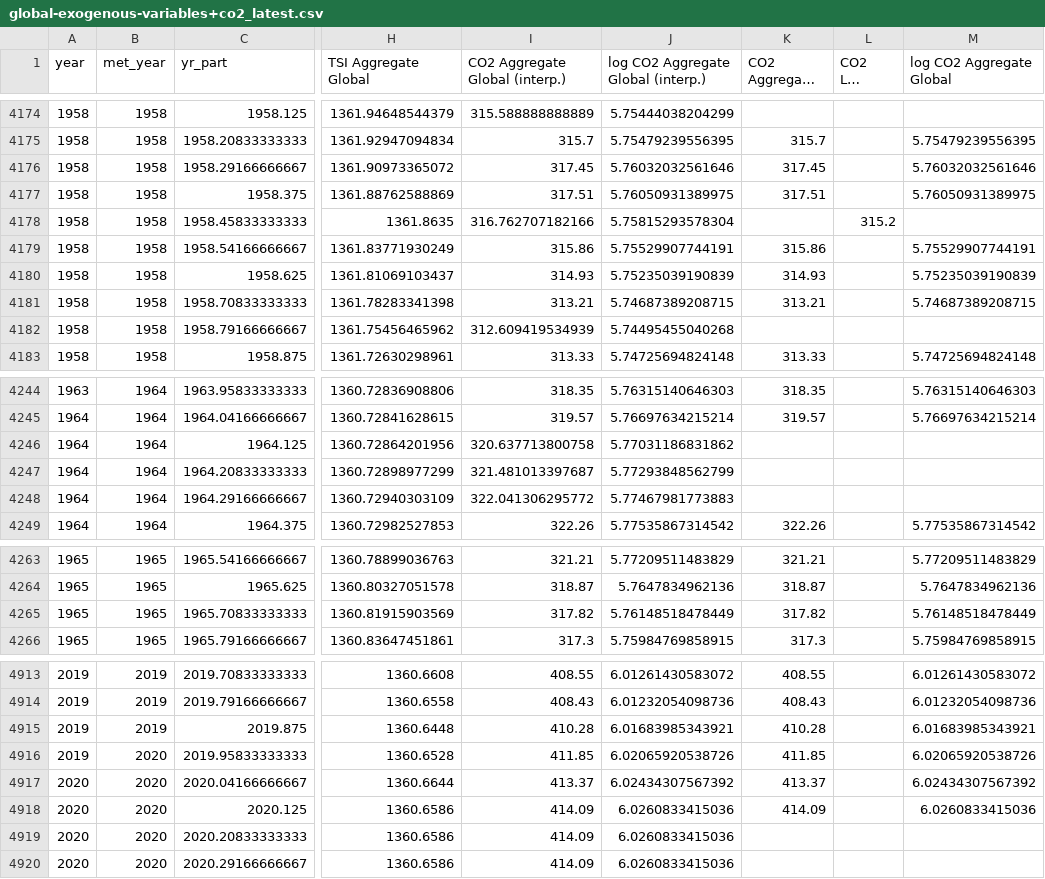
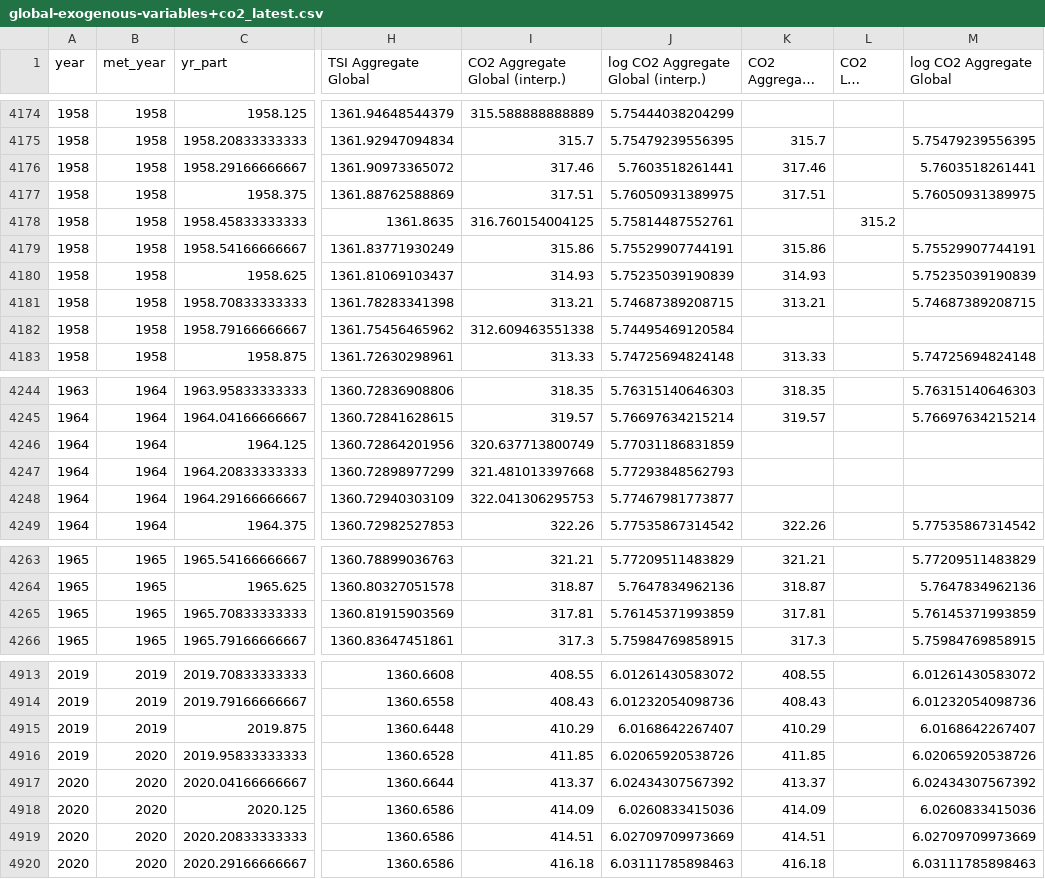
Before and after one commit to priscian/climeseries, a CSV file: inst/extdata/latest/global-exogenous-variables+co2_latest.csv, drawn as a sheet; only a part is shown, gaps mark what is left out; long unchanged cells end in …; the diff covers the shown part only; the diff names each change by its address in the sheet, - before the commit and + after, or states it on an @@ line.

Commit message:
Data update.

```diff
--- a/inst/extdata/latest/global-exogenous-variables+co2_latest.csv
+++ b/inst/extdata/latest/global-exogenous-variables+co2_latest.csv
-I4176 (CO2 Aggregate Global (interp.)): 317.45
+I4176 (CO2 Aggregate Global (interp.)): 317.46
-J4176: 5.76032032561646
+J4176: 5.7603518261441
-K4176 (CO2 Aggregate Global): 317.45
+K4176 (CO2 Aggregate Global): 317.46
-M4176 (log CO2 Aggregate Global): 5.76032032561646
+M4176 (log CO2 Aggregate Global): 5.7603518261441
-I4178 (CO2 Aggregate Global (interp.)): 316.762707182166
+I4178 (CO2 Aggregate Global (interp.)): 316.760154004125
-J4178: 5.75815293578304
+J4178: 5.75814487552761
-I4182 (CO2 Aggregate Global (interp.)): 312.609419534939
+I4182 (CO2 Aggregate Global (interp.)): 312.609463551338
-J4182: 5.74495455040268
+J4182: 5.74495469120584
-I4246 (CO2 Aggregate Global (interp.)): 320.637713800758
+I4246 (CO2 Aggregate Global (interp.)): 320.637713800749
-J4246: 5.77031186831862
+J4246: 5.77031186831859
-I4247 (CO2 Aggregate Global (interp.)): 321.481013397687
+I4247 (CO2 Aggregate Global (interp.)): 321.481013397668
-J4247: 5.77293848562799
+J4247: 5.77293848562793
-I4248 (CO2 Aggregate Global (interp.)): 322.041306295772
+I4248 (CO2 Aggregate Global (interp.)): 322.041306295753
-J4248: 5.77467981773883
+J4248: 5.77467981773877
-I4265 (CO2 Aggregate Global (interp.)): 317.82
+I4265 (CO2 Aggregate Global (interp.)): 317.81
-J4265: 5.76148518478449
+J4265: 5.76145371993859
-K4265 (CO2 Aggregate Global): 317.82
+K4265 (CO2 Aggregate Global): 317.81
-M4265 (log CO2 Aggregate Global): 5.76148518478449
+M4265 (log CO2 Aggregate Global): 5.76145371993859
-I4915 (CO2 Aggregate Global (interp.)): 410.28
+I4915 (CO2 Aggregate Global (interp.)): 410.29
-J4915: 6.01683985343921
+J4915: 6.0168642267407
-K4915 (CO2 Aggregate Global): 410.28
+K4915 (CO2 Aggregate Global): 410.29
-M4915 (log CO2 Aggregate Global): 6.01683985343921
+M4915 (log CO2 Aggregate Global): 6.0168642267407
-I4919 (CO2 Aggregate Global (interp.)): 414.09
+I4919 (CO2 Aggregate Global (interp.)): 414.51
-J4919: 6.0260833415036
+J4919: 6.02709709973669
-K4919 (CO2 Aggregate Global): (empty)
+K4919 (CO2 Aggregate Global): 414.51
-M4919 (log CO2 Aggregate Global): (empty)
+M4919 (log CO2 Aggregate Global): 6.02709709973669
-I4920 (CO2 Aggregate Global (interp.)): 414.09
+I4920 (CO2 Aggregate Global (interp.)): 416.18
-J4920: 6.0260833415036
+J4920: 6.03111785898463
-K4920 (CO2 Aggregate Global): (empty)
+K4920 (CO2 Aggregate Global): 416.18
-M4920 (log CO2 Aggregate Global): (empty)
+M4920 (log CO2 Aggregate Global): 6.03111785898463
```
Also changed, not shown: 12 edited cells elsewhere in this file, 19 other files.
